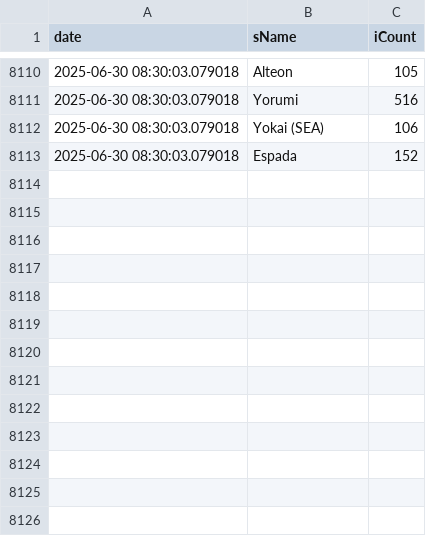
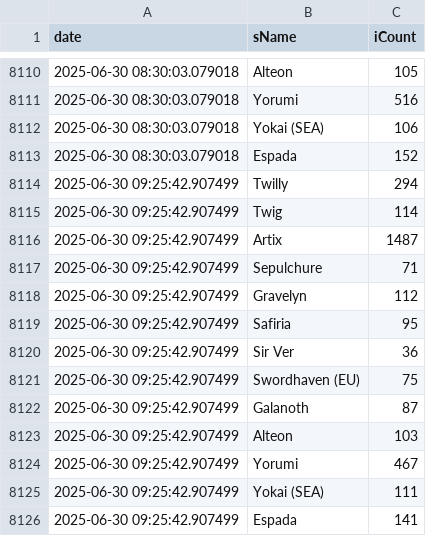
Before and after one commit to Shell1010/discord_build_manifest, a CSV file: data.csv, drawn as a sheet; only a part is shown, gaps mark what is left out; the diff names each change by its address in the sheet, - before the commit and + after, or states it on an @@ line.

```diff
--- a/data.csv
+++ b/data.csv
+row 8114: 2025-06-30 09:25:42.907499 | Twilly | 294
+row 8115: 2025-06-30 09:25:42.907499 | Twig | 114
+row 8116: 2025-06-30 09:25:42.907499 | Artix | 1487
+row 8117: 2025-06-30 09:25:42.907499 | Sepulchure | 71
+row 8118: 2025-06-30 09:25:42.907499 | Gravelyn | 112
+row 8119: 2025-06-30 09:25:42.907499 | Safiria | 95
+row 8120: 2025-06-30 09:25:42.907499 | Sir Ver | 36
+row 8121: 2025-06-30 09:25:42.907499 | Swordhaven (EU) | 75
+row 8122: 2025-06-30 09:25:42.907499 | Galanoth | 87
+row 8123: 2025-06-30 09:25:42.907499 | Alteon | 103
+row 8124: 2025-06-30 09:25:42.907499 | Yorumi | 467
+row 8125: 2025-06-30 09:25:42.907499 | Yokai (SEA) | 111
+row 8126: 2025-06-30 09:25:42.907499 | Espada | 141
```
Also changed, not shown: 1 other file.
